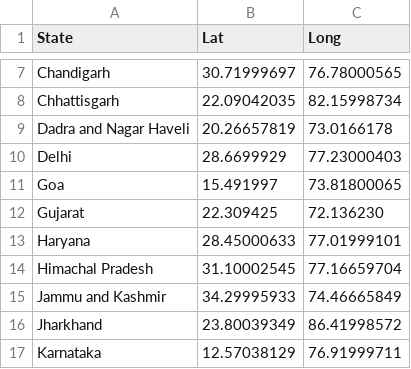
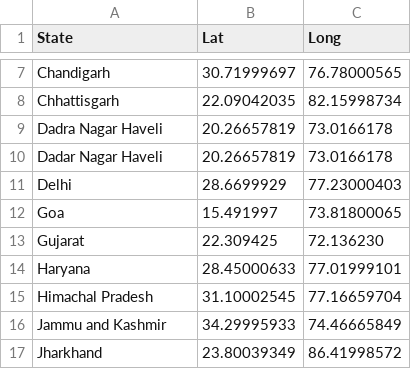
Before and after one commit to ravi-prakash1907/COVID-19-India, a CSV file: india-today/latlong.csv, drawn as a sheet; only a part is shown, gaps mark what is left out; the shorter side is filled out with more unchanged rows.

Commit message:
Adding D & H

```diff
--- a/india-today/latlong.csv
+++ b/india-today/latlong.csv
@@ -8,3 +8,4 @@ Chandigarh,30.71999697,76.78000565
 Chhattisgarh,22.09042035,82.15998734
-Dadra and Nagar Haveli,20.26657819,73.0166178
+Dadra Nagar Haveli,20.26657819,73.0166178
+Dadar Nagar Haveli,20.26657819,73.0166178
 Delhi,28.6699929,77.23000403
```
